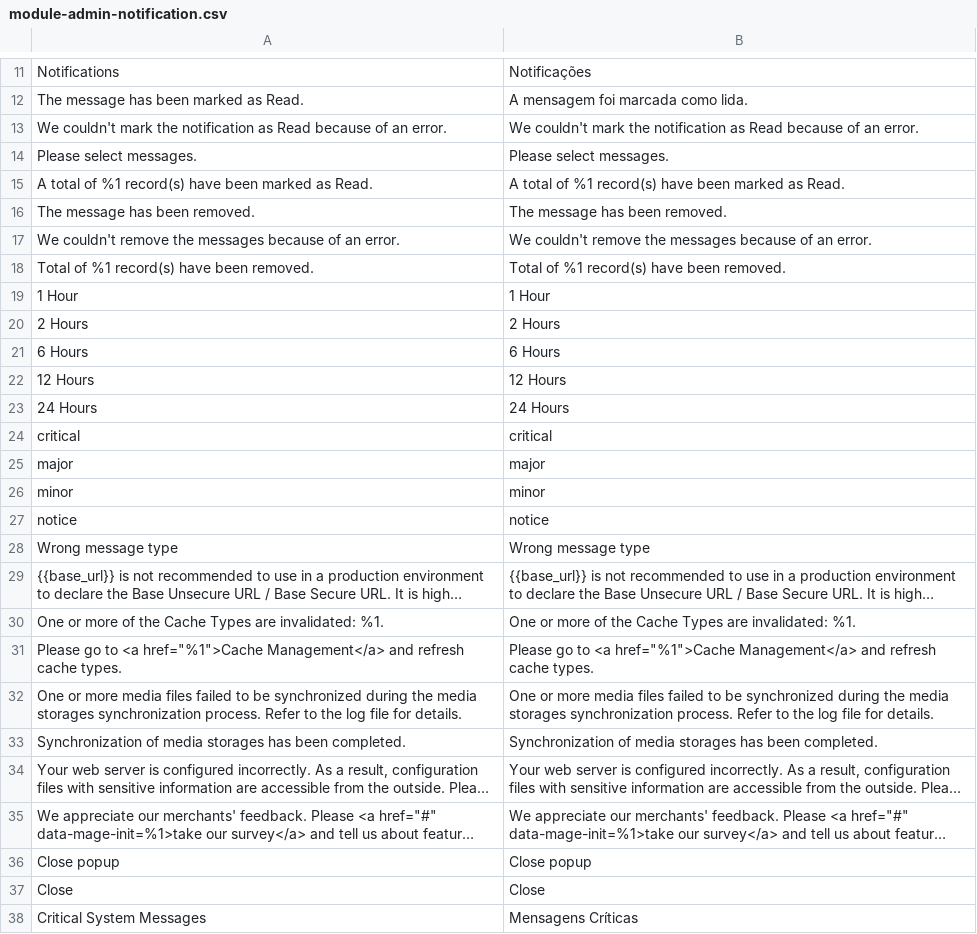
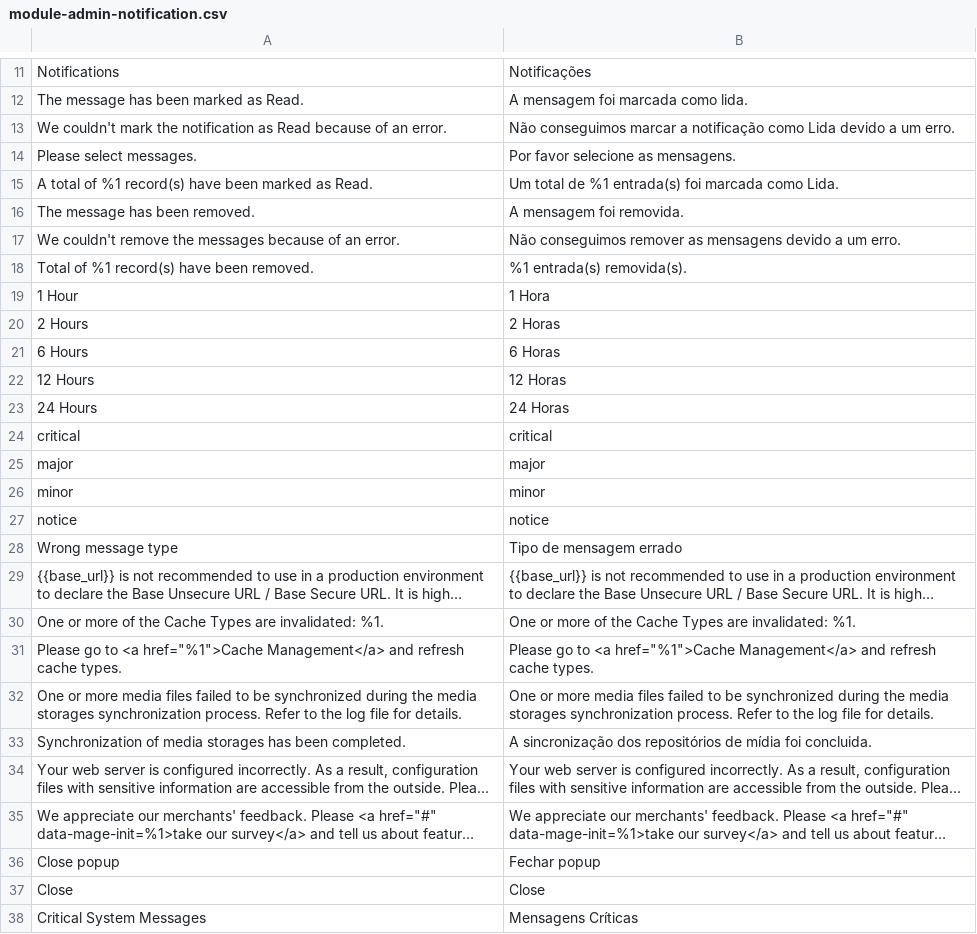
Before and after one commit to Bleez/Magento2-PT-BR, a CSV file: module-admin-notification.csv, drawn as a sheet; only a part is shown, gaps mark what is left out; long unchanged cells end in …; the diff covers the shown part only; the diff names each change by its address in the sheet, - before the commit and + after, or states it on an @@ line.

Commit message:
Mais traduções feitas
Traduzidos alguns termos.

```diff
--- a/module-admin-notification.csv
+++ b/module-admin-notification.csv
-B13: We couldn't mark the notification as Read because of an error.
+B13: Não conseguimos marcar a notificação como Lida devido a um erro.
-B14: Please select messages.
+B14: Por favor selecione as mensagens.
-B15: A total of %1 record(s) have been marked as Read.
+B15: Um total de %1 entrada(s) foi marcada como Lida.
-B16: The message has been removed.
+B16: A mensagem foi removida.
-B17: We couldn't remove the messages because of an error.
+B17: Não conseguimos remover as mensagens devido a um erro.
-B18: Total of %1 record(s) have been removed.
+B18: %1 entrada(s) removida(s).
-B19: 1 Hour
+B19: 1 Hora
-B20: 2 Hours
+B20: 2 Horas
-B21: 6 Hours
+B21: 6 Horas
-B22: 12 Hours
+B22: 12 Horas
-B23: 24 Hours
+B23: 24 Horas
-B28: Wrong message type
+B28: Tipo de mensagem errado
-B33: Synchronization of media storages has been completed.
+B33: A sincronização dos repositórios de mídia foi concluida.
-B36: Close popup
+B36: Fechar popup
```
Also changed, not shown: 4 edited cells elsewhere in this file.
